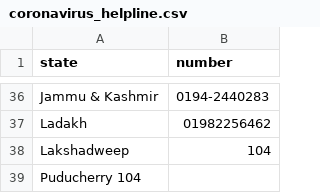
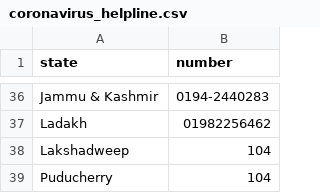
Before and after one commit to gurunatha/coronavirus, a CSV file: coronavirus_helpline.csv, drawn as a sheet; only a part is shown, gaps mark what is left out; removed rows and columns are numbered as before the commit, all else as after; the diff names each change by its address in the sheet, - before the commit and + after, or states it on an @@ line.

Commit message:
Update coronavirus_helpline.csv

```diff
--- a/coronavirus_helpline.csv
+++ b/coronavirus_helpline.csv
-row 39: Puducherry 104
+row 39: Puducherry | 104
```
